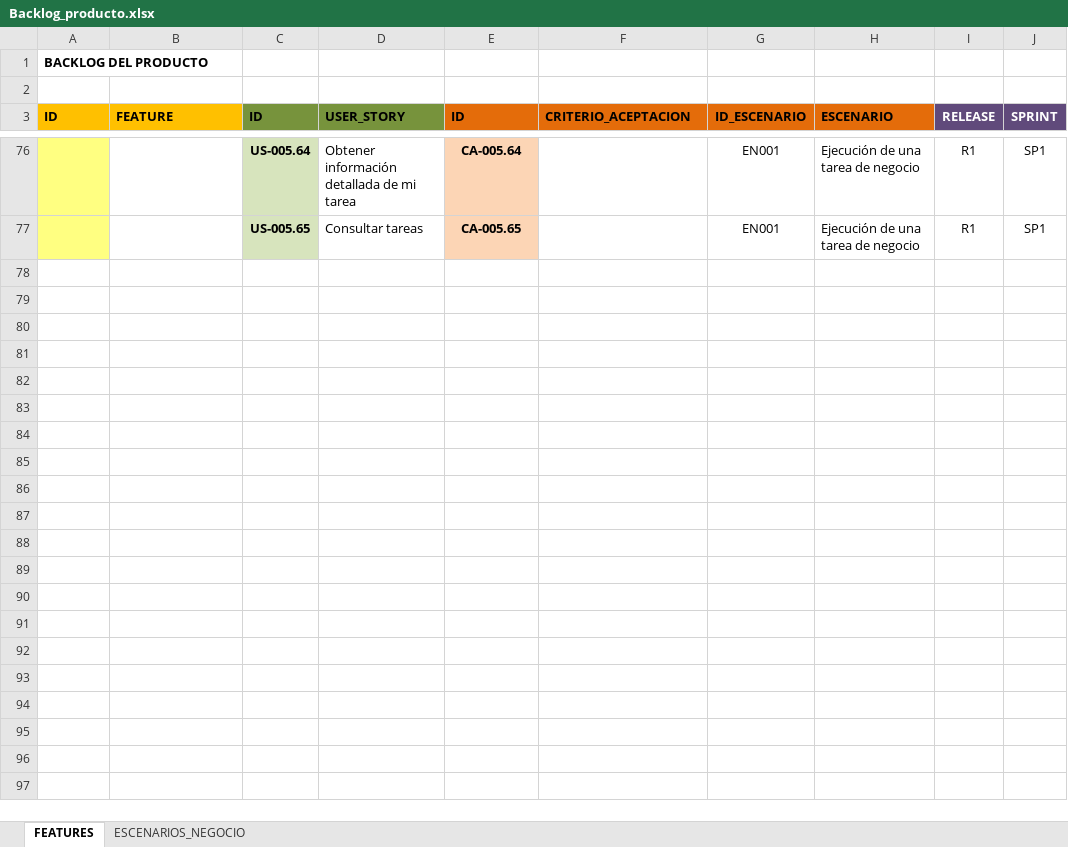
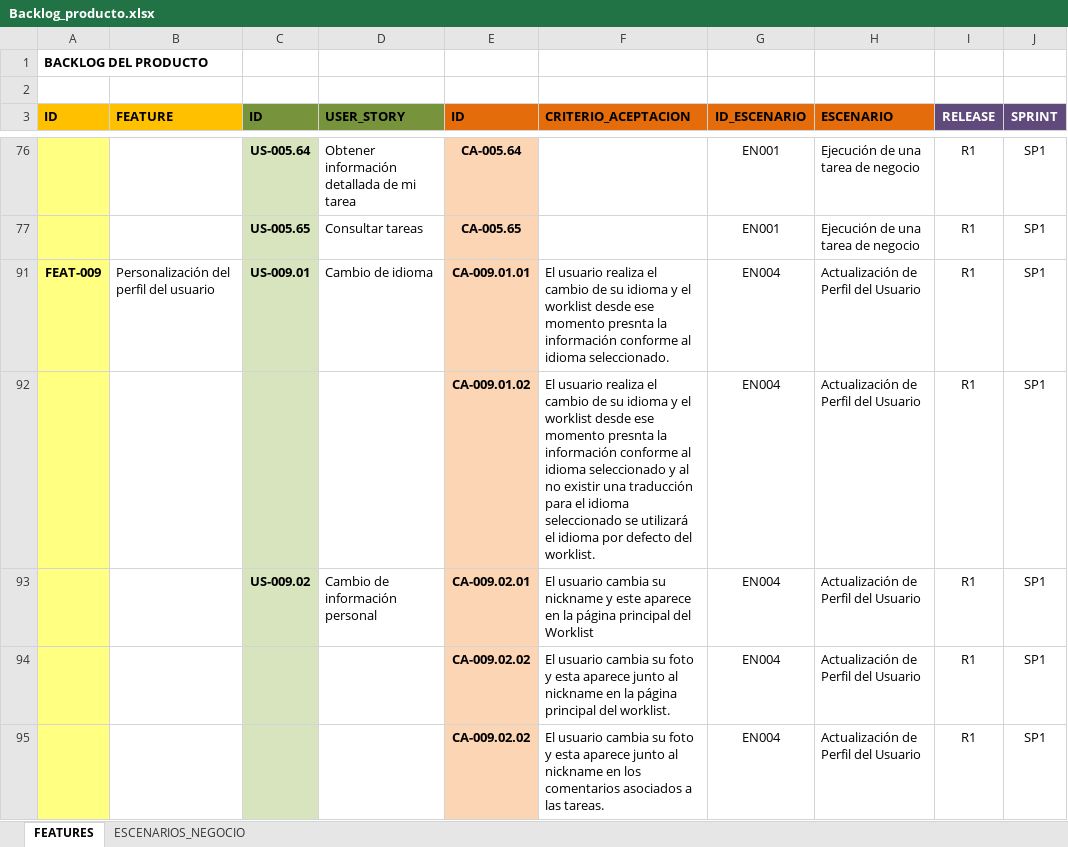
Before and after one commit to upcevo201402/bpm-btm, an Excel workbook: Requerimientos/Backlog_producto.xlsx, sheet FEATURES, drawn as a sheet; only a part is shown, gaps mark what is left out; values as stored, in another font and other column widths than the file's, no borders; the diff names each change by its address in the sheet, - before the commit and + after, or states it on an @@ line.

Commit message:
Definicion de User Story US009.01 Perfil del Usuario

```diff
--- a/Requerimientos/Backlog_producto.xlsx (sheet FEATURES)
+++ b/Requerimientos/Backlog_producto.xlsx (sheet FEATURES)
+row 91: FEAT-009 | Personalización del perfil del usuario | US-009.01 | Cambio de idioma | CA-009.01.01 | El usuario realiza el cambio de su idioma y el worklist desde ese momento presnta la información conforme al idioma seleccionado. | EN004 | Actualización de Perfil del Usuario | R1 | SP1
+row 92:  |  |  |  | CA-009.01.02 | El usuario realiza el cambio de su idioma y el worklist desde ese momento presnta la información conforme al idioma seleccionado y al no existir una traducción para el idioma seleccionado se utilizará el idioma por defecto del worklist. | EN004 | Actualización de Perfil del Usuario | R1 | SP1
+row 93:  |  | US-009.02 | Cambio de información personal | CA-009.02.01 | El usuario cambia su nickname y este aparece en la página principal del Worklist | EN004 | Actualización de Perfil del Usuario | R1 | SP1
+row 94:  |  |  |  | CA-009.02.02 | El usuario cambia su foto y esta aparece junto al nickname en la página principal del worklist. | EN004 | Actualización de Perfil del Usuario | R1 | SP1
+row 95:  |  |  |  | CA-009.02.02 | El usuario cambia su foto y esta aparece junto al nickname en los comentarios asociados a las tareas. | EN004 | Actualización de Perfil del Usuario | R1 | SP1
```
Also changed, not shown: sheet ESCENARIOS_NEGOCIO, 4 other files.
